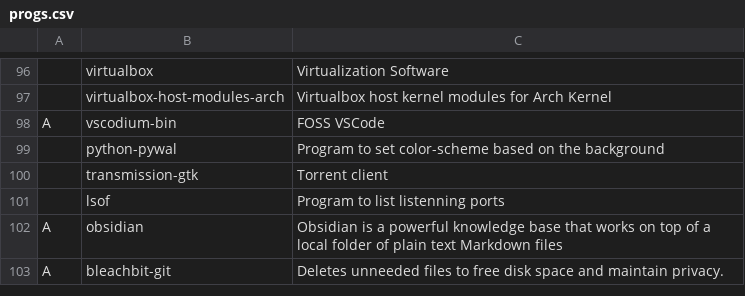
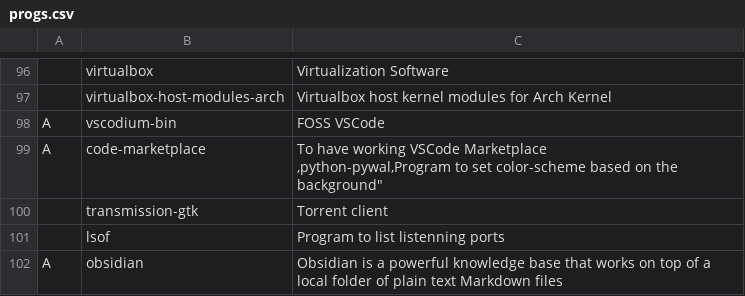
Before and after one commit to Cloufish/LARBS, a CSV file: progs.csv, drawn as a sheet; only a part is shown, gaps mark what is left out; the shorter side is filled out with more unchanged rows; removed rows and columns are numbered as before the commit, all else as after; ↵ is a line break in a cell; the diff names each change by its address in the sheet, - before the commit and + after, or states it on an @@ line.

Commit message:
Update progs.csv

```diff
--- a/progs.csv
+++ b/progs.csv
-row 99:  | python-pywal | Program to set color-scheme based on the background
+row 99: A | code-marketplace | To have working VSCode Marketplace ↵ ,python-pywal,Program to set color-scheme based on the background"
```
